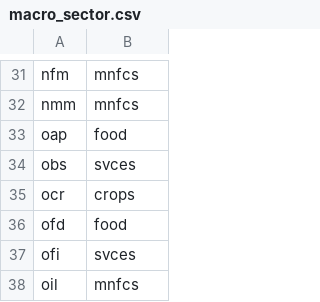
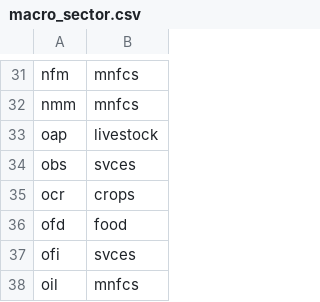
Before and after one commit to teemsphere/teems-mappings, a CSV file: GTAPv10/GTAPv6/TRAD_COMM/macro_sector.csv, drawn as a sheet; only a part is shown, gaps mark what is left out.

Commit message:
fix oap: food → livestock in macro_sector, manufacturing, services

```diff
--- a/GTAPv10/GTAPv6/TRAD_COMM/macro_sector.csv
+++ b/GTAPv10/GTAPv6/TRAD_COMM/macro_sector.csv
@@ -32,3 +32,3 @@ nfm,mnfcs
 nmm,mnfcs
-oap,food
+oap,livestock
 obs,svces
```
Also changed, not shown: GTAPv10/GTAPv6/TRAD_COMM/manufacturing.csv, GTAPv10/GTAPv6/TRAD_COMM/services.csv, 15 other files.
